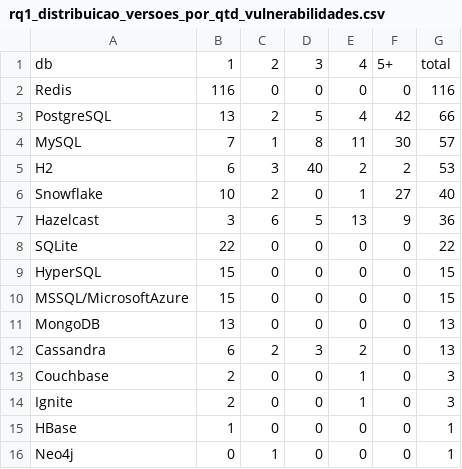
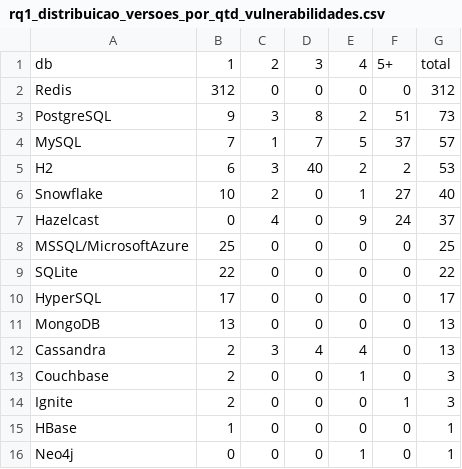
Before and after one commit to gems-uff/db-mining, a CSV file: rqs_data/rq1_distribuicao_versoes_por_qtd_vulnerabilidades.csv, drawn as a sheet.

```diff
--- a/rqs_data/rq1_distribuicao_versoes_por_qtd_vulnerabilidades.csv
+++ b/rqs_data/rq1_distribuicao_versoes_por_qtd_vulnerabilidades.csv
@@ -1,16 +1,16 @@
 db,1,2,3,4,5+,total
-Redis,116,0,0,0,0,116
-PostgreSQL,13,2,5,4,42,66
-MySQL,7,1,8,11,30,57
+Redis,312,0,0,0,0,312
+PostgreSQL,9,3,8,2,51,73
+MySQL,7,1,7,5,37,57
 H2,6,3,40,2,2,53
 Snowflake,10,2,0,1,27,40
-Hazelcast,3,6,5,13,9,36
+Hazelcast,0,4,0,9,24,37
+MSSQL/MicrosoftAzure,25,0,0,0,0,25
 SQLite,22,0,0,0,0,22
-HyperSQL,15,0,0,0,0,15
-MSSQL/MicrosoftAzure,15,0,0,0,0,15
+HyperSQL,17,0,0,0,0,17
 MongoDB,13,0,0,0,0,13
-Cassandra,6,2,3,2,0,13
+Cassandra,2,3,4,4,0,13
 Couchbase,2,0,0,1,0,3
-Ignite,2,0,0,1,0,3
+Ignite,2,0,0,0,1,3
 HBase,1,0,0,0,0,1
-Neo4j,0,1,0,0,0,1
+Neo4j,0,0,0,1,0,1
```
Also changed, not shown: rqs_data/rq1_distribuicao_vulnerabilidades_por_qtd_versoes.csv, 9 other files.
